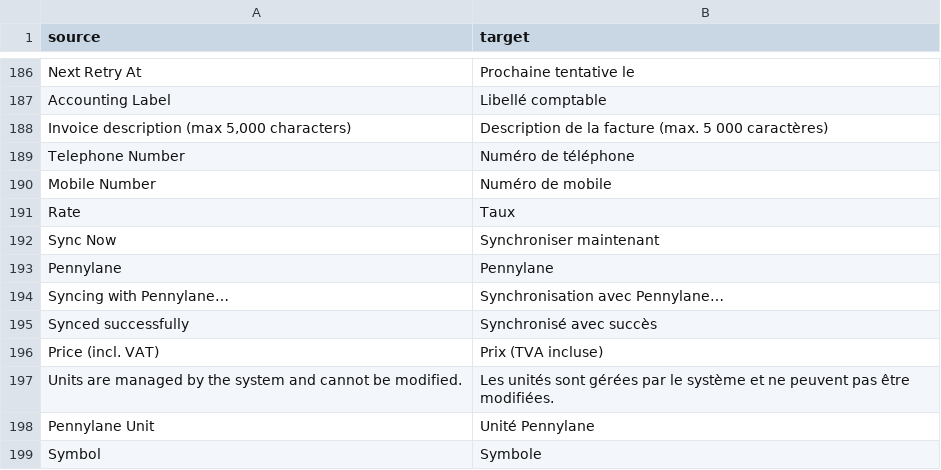
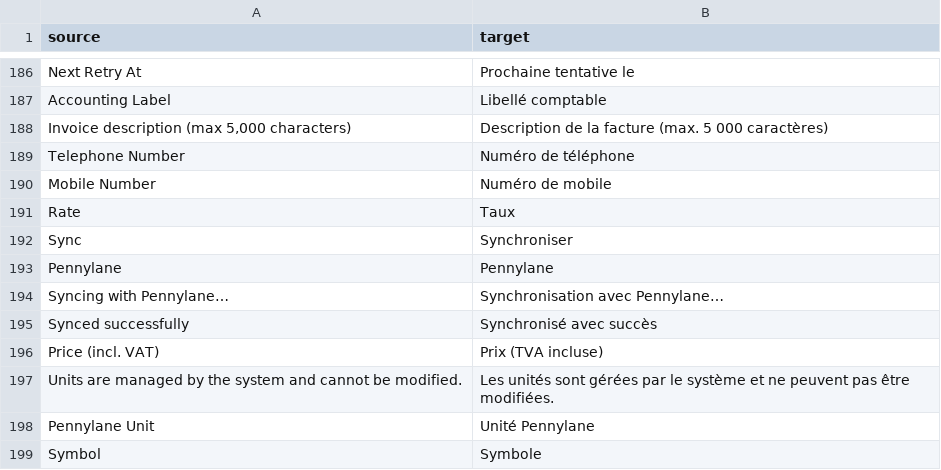
Before and after one commit to future-onprint/pennylane, a CSV file: pennylane/translations/fr.csv, drawn as a sheet; only a part is shown, gaps mark what is left out; removed rows and columns are numbered as before the commit, all else as after; the diff names each change by its address in the sheet, - before the commit and + after, or states it on an @@ line.

Commit message:
fix: add all resource types to Sync Log select and rename button to Sync
- Sync Log resource_type field now accepts customer, customer_invoice,
  customer_quote and product (was customer only, causing ValidationError)
- Rename Sync Now button to Sync across all four form views

```diff
--- a/pennylane/translations/fr.csv
+++ b/pennylane/translations/fr.csv
-row 192: Sync Now | Synchroniser maintenant
+row 192: Sync | Synchroniser
```
Also changed, not shown: 5 other files.
